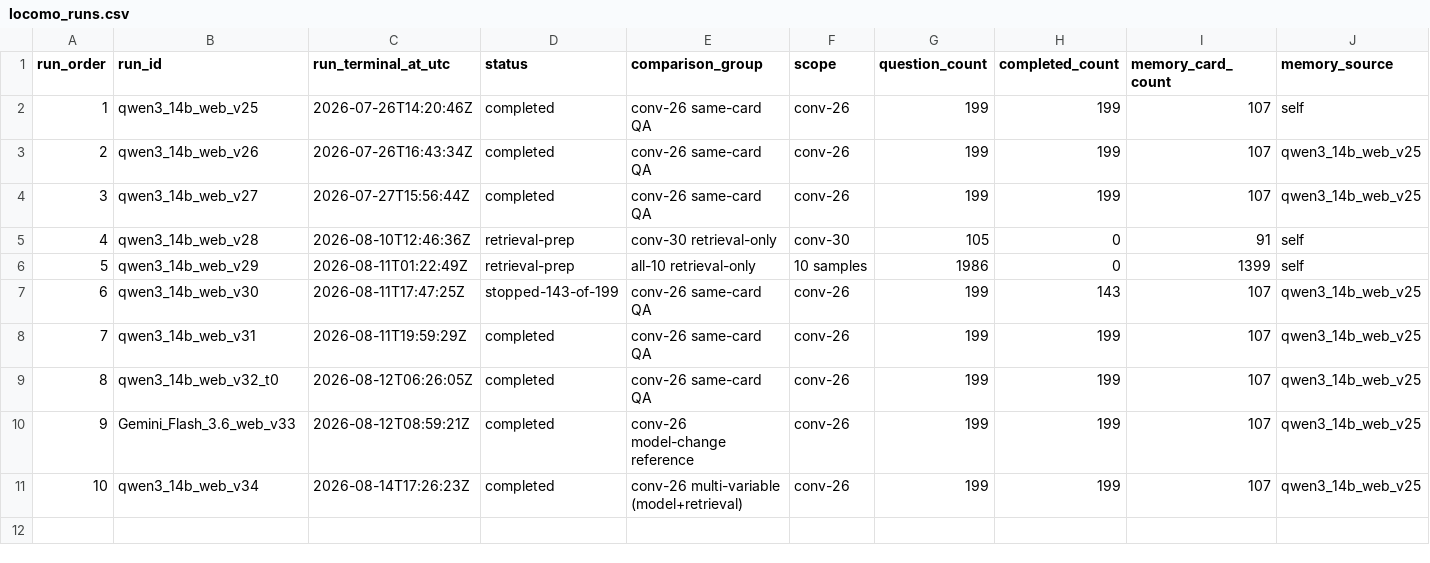
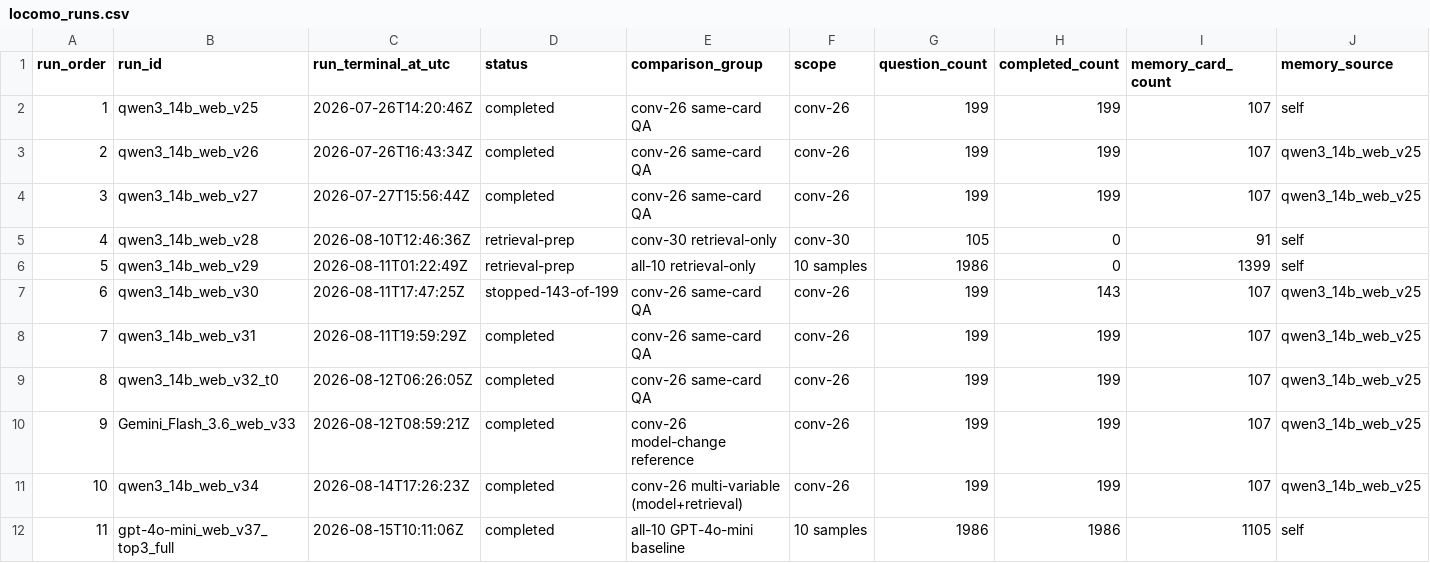
Before and after one commit to unagisann/Butly, a CSV file: docs/history/rag_evaluation_data/locomo_runs.csv, drawn as a sheet; only a part is shown; rows hold the shown columns only; the diff names each change by its address in the sheet, - before the commit and + after, or states it on an @@ line.

```diff
--- a/docs/history/rag_evaluation_data/locomo_runs.csv
+++ b/docs/history/rag_evaluation_data/locomo_runs.csv
+row 12: 11 | gpt-4o-mini_web_v37_top3_full | 2026-08-15T10:11:06Z | completed | all-10 GPT-4o-mini baseline | 10 samples | 1986 | 1986 | 1105 | self
```
Also changed, not shown: docs/history/rag_evaluation_data/improvements.csv, docs/history/rag_evaluation_data/retrieval_comparisons.csv, 1 other file.
